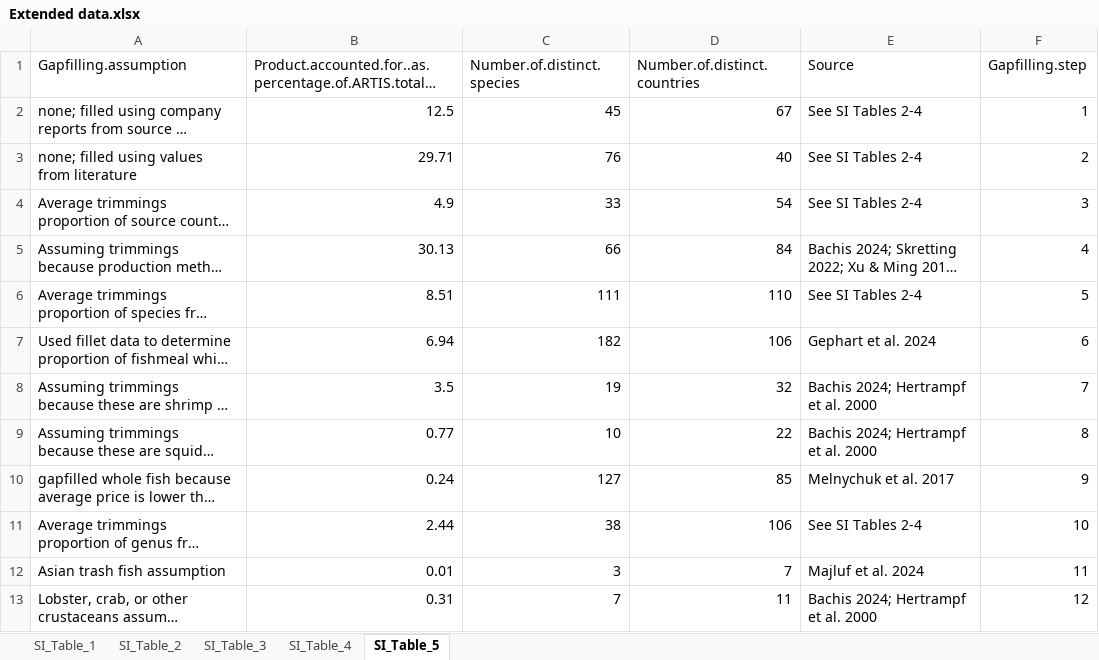
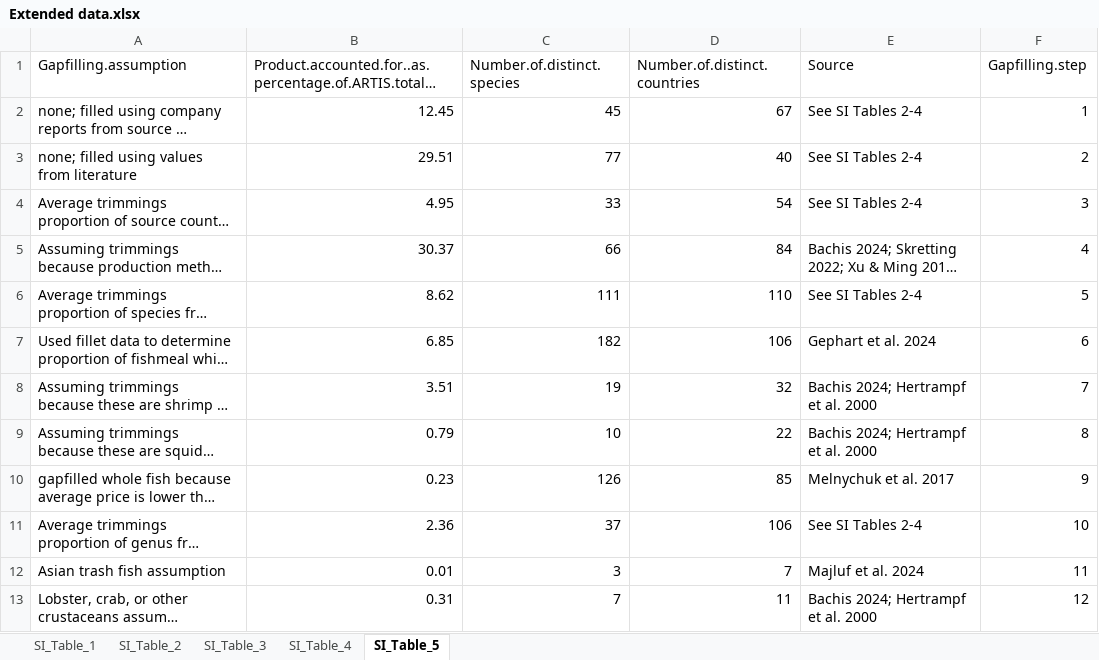
Before and after one commit to Sustainable-Aquafeeds-Project/ARTIS_exchange_fishmeal, an Excel workbook: outputs/SI/Extended data.xlsx, sheet SI_Table_5, drawn as a sheet; only a part is shown; long unchanged cells end in …; values as stored, in another font and other column widths than the file's, no borders; the diff names each change by its address in the sheet, - before the commit and + after, or states it on an @@ line.

```diff
--- a/outputs/SI/Extended data.xlsx (sheet SI_Table_5)
+++ b/outputs/SI/Extended data.xlsx (sheet SI_Table_5)
-B2: 12.5
+B2: 12.45
-B3: 29.71
+B3: 29.51
-C3 (Number.of.distinct.species): 76
+C3 (Number.of.distinct.species): 77
-B4: 4.9
+B4: 4.95
-B5: 30.13
+B5: 30.37
-B6: 8.51
+B6: 8.62
-B7: 6.94
+B7: 6.85
-B8: 3.5
+B8: 3.51
-B9: 0.77
+B9: 0.79
-B10: 0.24
+B10: 0.23
-C10 (Number.of.distinct.species): 127
+C10 (Number.of.distinct.species): 126
-B11: 2.44
+B11: 2.36
-C11 (Number.of.distinct.species): 38
+C11 (Number.of.distinct.species): 37
```
Also changed, not shown: 22 other files.
